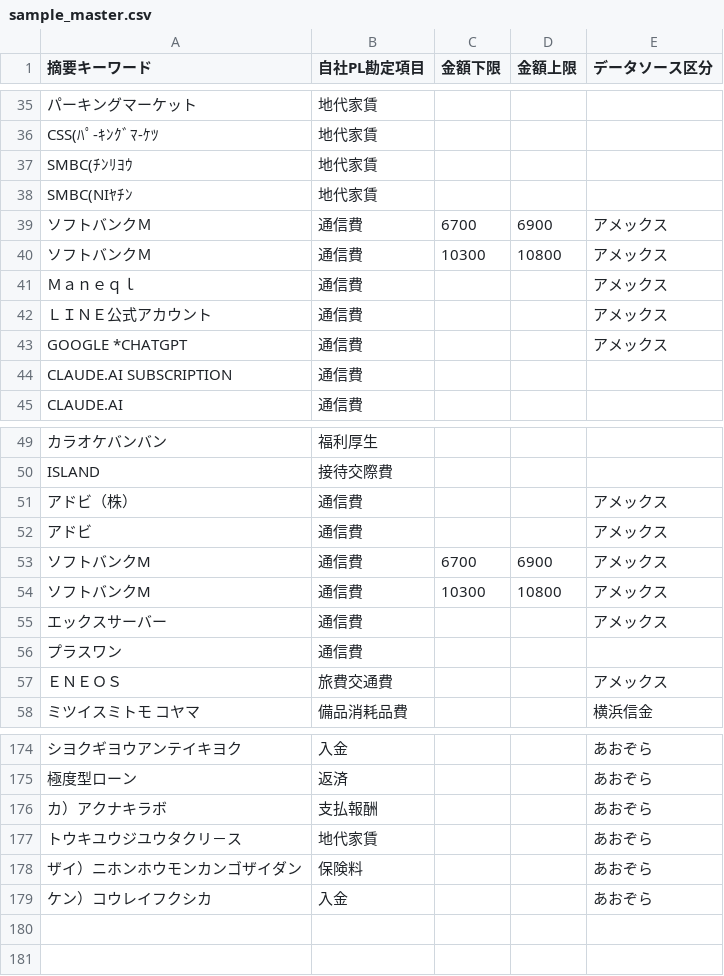
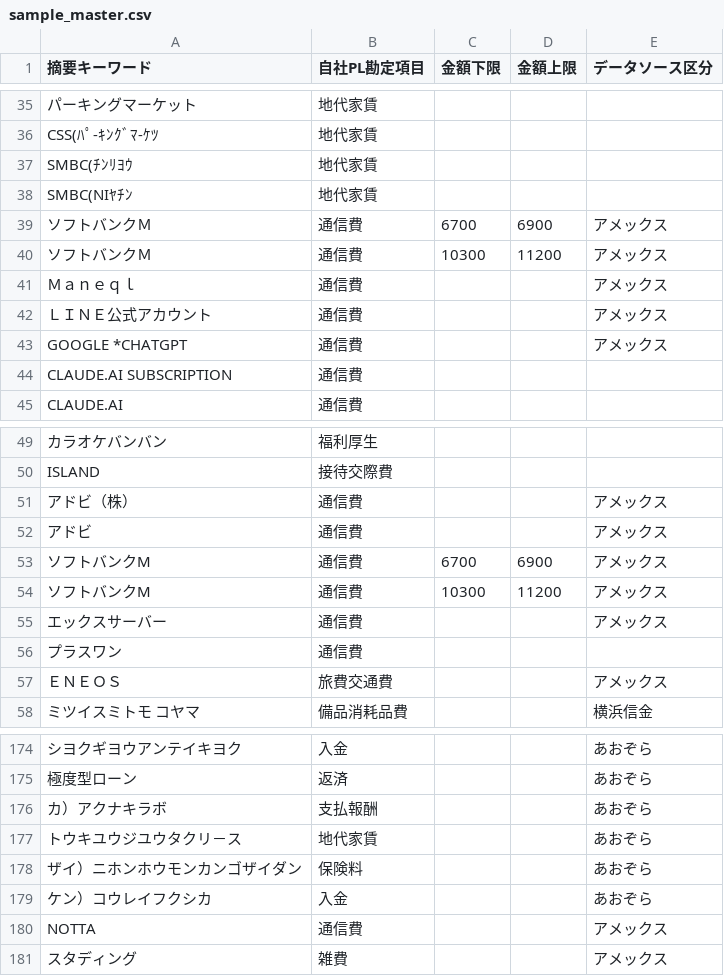
Before and after one commit to s2525keita3/John-ai, a CSV file: 本部経費処理アプリ/sample_master.csv, drawn as a sheet; only a part is shown, gaps mark what is left out; the diff names each change by its address in the sheet, - before the commit and + after, or states it on an @@ line.

```diff
--- a/本部経費処理アプリ/sample_master.csv
+++ b/本部経費処理アプリ/sample_master.csv
-D40 (金額上限): 10800
+D40 (金額上限): 11200
-D54 (金額上限): 10800
+D54 (金額上限): 11200
+row 180: NOTTA | 通信費 |  |  | アメックス
+row 181: スタディング | 雑費 |  |  | アメックス
```
